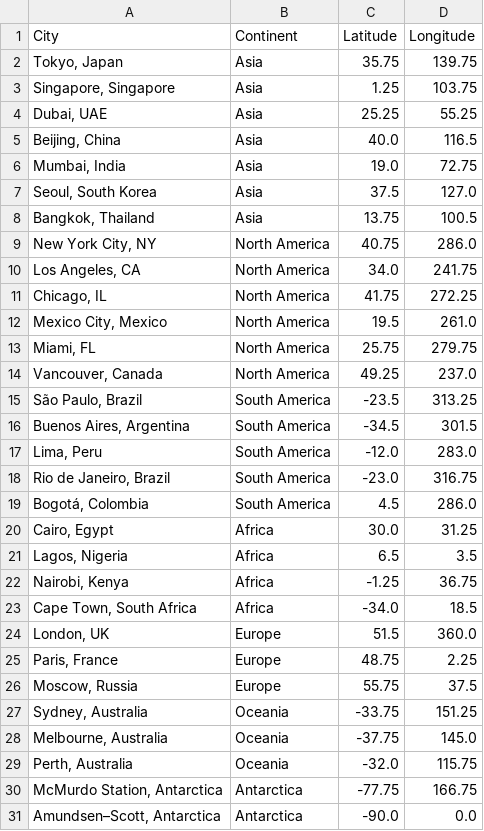
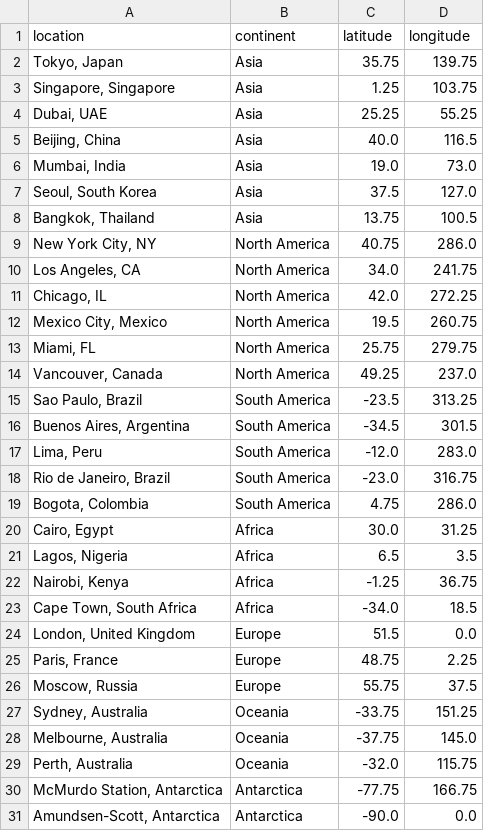
Before and after one commit to lauranino-tech/CMSC320_SemesterProject, a CSV file: cities.csv, drawn as a sheet; removed rows and columns are numbered as before the commit, all else as after; the diff names each change by its address in the sheet, - before the commit and + after, or states it on an @@ line.

Commit message:
Performed data cleaning and changed the ordering and presentation of data. Created a README file (work in progress).

```diff
--- a/cities.csv
+++ b/cities.csv
-row 1: City | Continent | Latitude | Longitude
+row 1: location | continent | latitude | longitude
-D6: 72.75
+D6: 73.0
-C11: 41.75
+C11: 42.0
-D12: 261.0
+D12: 260.75
-A15: São Paulo, Brazil
+A15: Sao Paulo, Brazil
-A19: Bogotá, Colombia
+A19: Bogota, Colombia
-C19: 4.5
+C19: 4.75
-A24: London, UK
+A24: London, United Kingdom
-D24: 360.0
+D24: 0.0
-A31: Amundsen–Scott, Antarctica
+A31: Amundsen-Scott, Antarctica
```
Also changed, not shown: 6 other files.
